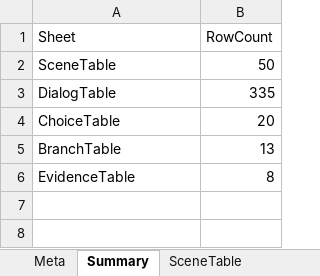
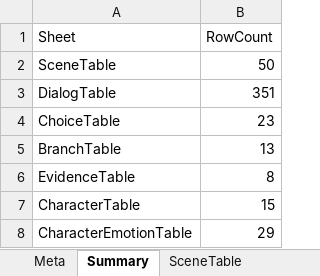
Before and after one commit to yong124/GSD, an Excel workbook: content/generated/script.generated.xlsx, sheet Summary, drawn as a sheet; values as stored, in another font and other column widths than the file's, no borders; the diff names each change by its address in the sheet, - before the commit and + after, or states it on an @@ line.

```diff
--- a/content/generated/script.generated.xlsx (sheet Summary)
+++ b/content/generated/script.generated.xlsx (sheet Summary)
-B3 (RowCount): 335
+B3 (RowCount): 351
-B4 (RowCount): 20
+B4 (RowCount): 23
+row 7: CharacterTable | 15
+row 8: CharacterEmotionTable | 29
```
Also changed, not shown: sheet DialogTable, sheet ChoiceTable, sheet Meta, sheet SceneTable, other sheet tabs, 26 other files.
